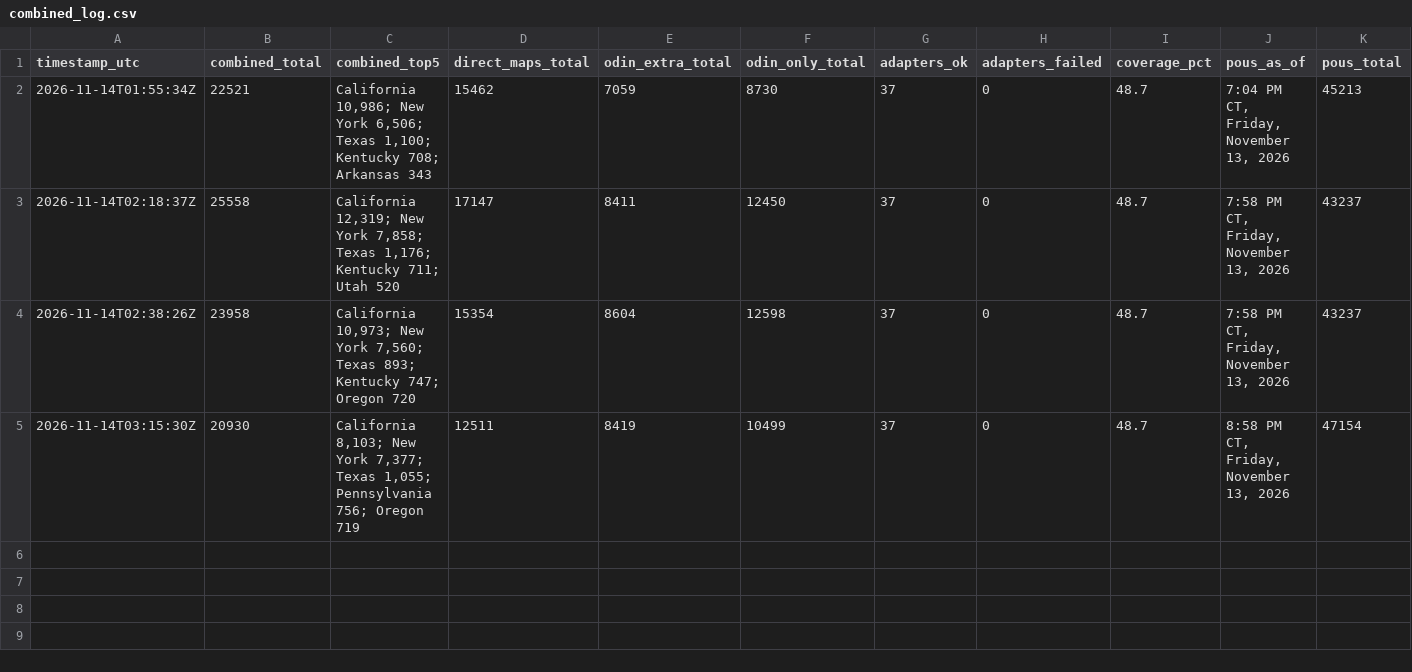
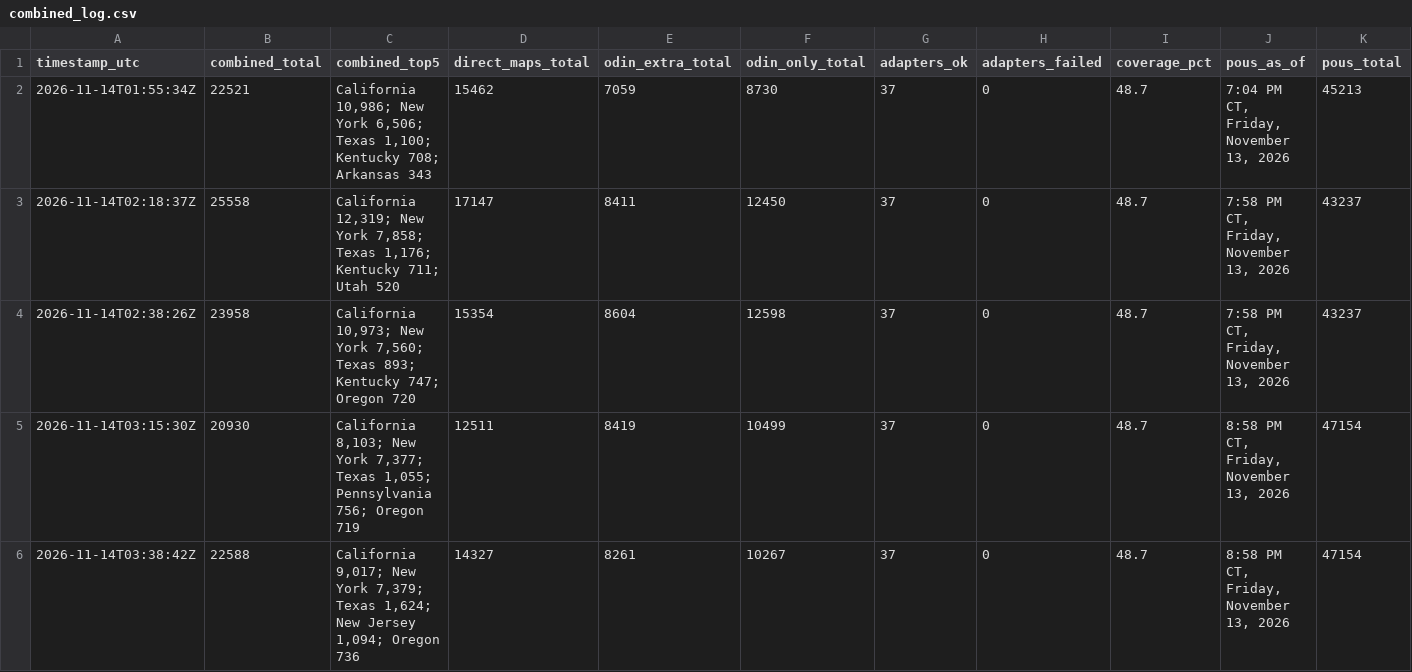
Before and after one commit to MarcusTravis/power-outage-map, a CSV file: shadow/combined_log.csv, drawn as a sheet; only a part is shown; rows hold the shown columns only; the diff names each change by its address in the sheet, - before the commit and + after, or states it on an @@ line.

```diff
--- a/shadow/combined_log.csv
+++ b/shadow/combined_log.csv
+row 6: 2026-11-14T03:38:42Z | 22588 | California 9,017; New York 7,379; Texas 1,624; New Jersey 1,094; Oregon 736 | 14327 | 8261 | 10267 | 37 | 0 | 48.7 | 8:58 PM CT, Friday, November 13, 2026 | 47154
```
Also changed, not shown: 1 other file.
